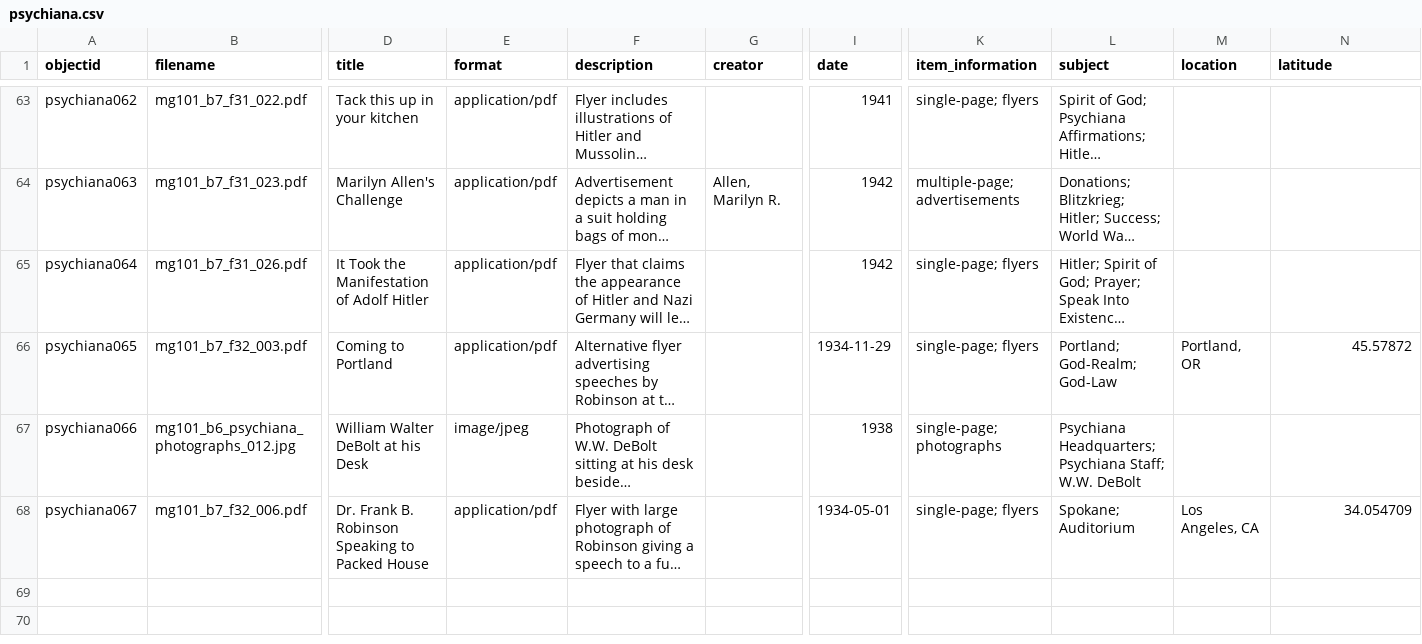
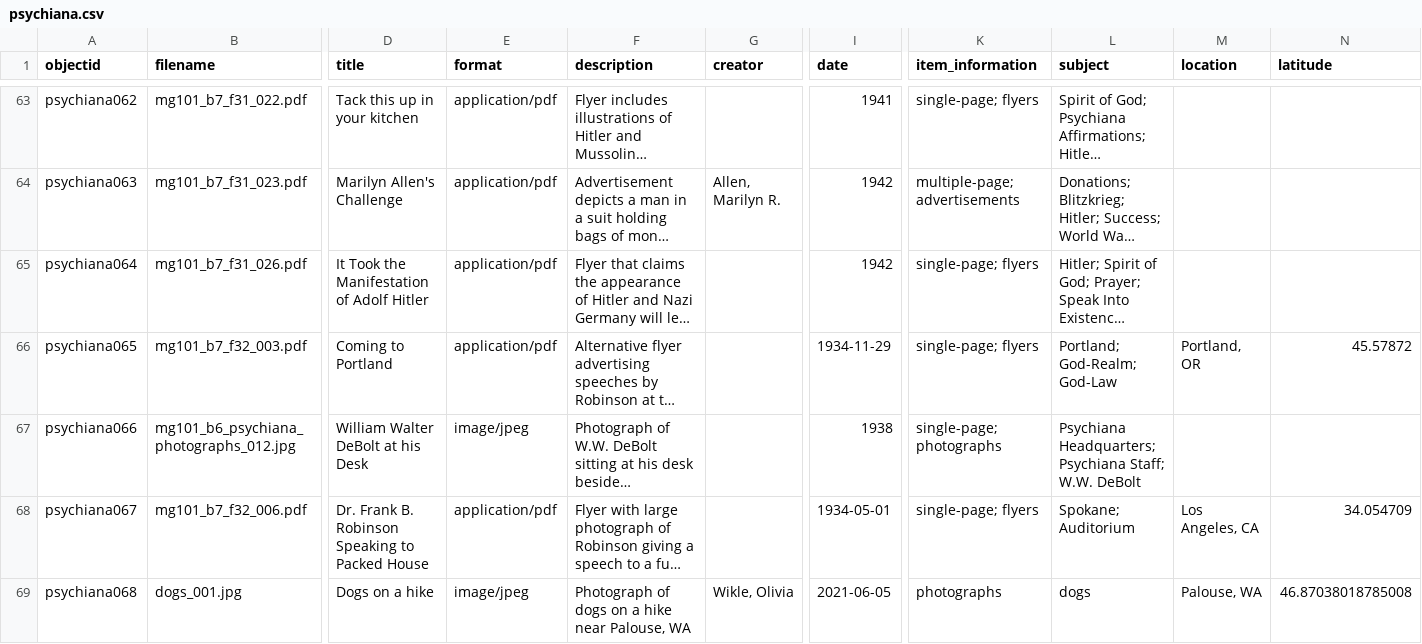
Before and after one commit to CollectionBuilder/dhsi-demo, a CSV file: _data/psychiana.csv, drawn as a sheet; only a part is shown, gaps mark what is left out; long unchanged cells end in …; rows hold the shown columns only; the diff names each change by its address in the sheet, - before the commit and + after, or states it on an @@ line.

Commit message:
add dog image

```diff
--- a/_data/psychiana.csv
+++ b/_data/psychiana.csv
+row 69: psychiana068 | dogs_001.jpg | Dogs on a hike | image/jpeg | Photograph of dogs on a hike near Palouse, WA | Wikle, Olivia | 2021-06-05 | photographs | dogs | Palouse, WA | 46.87038018785008
```
Also changed, not shown: 1 other file.
